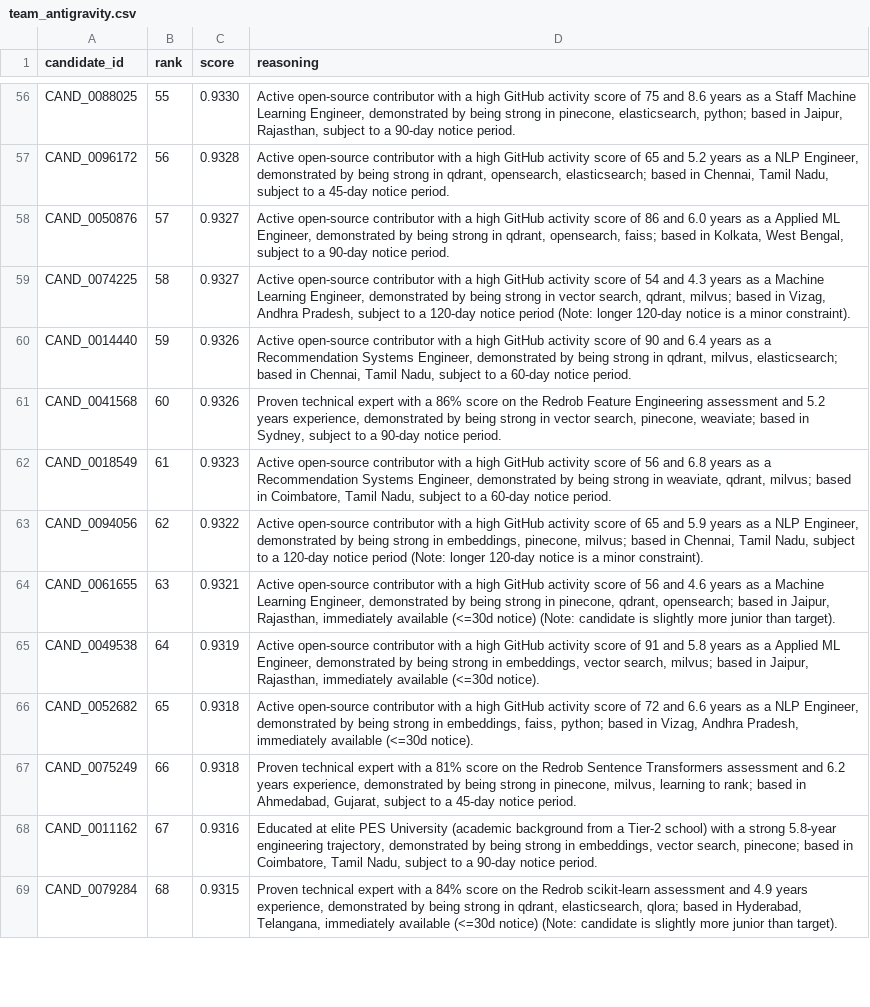
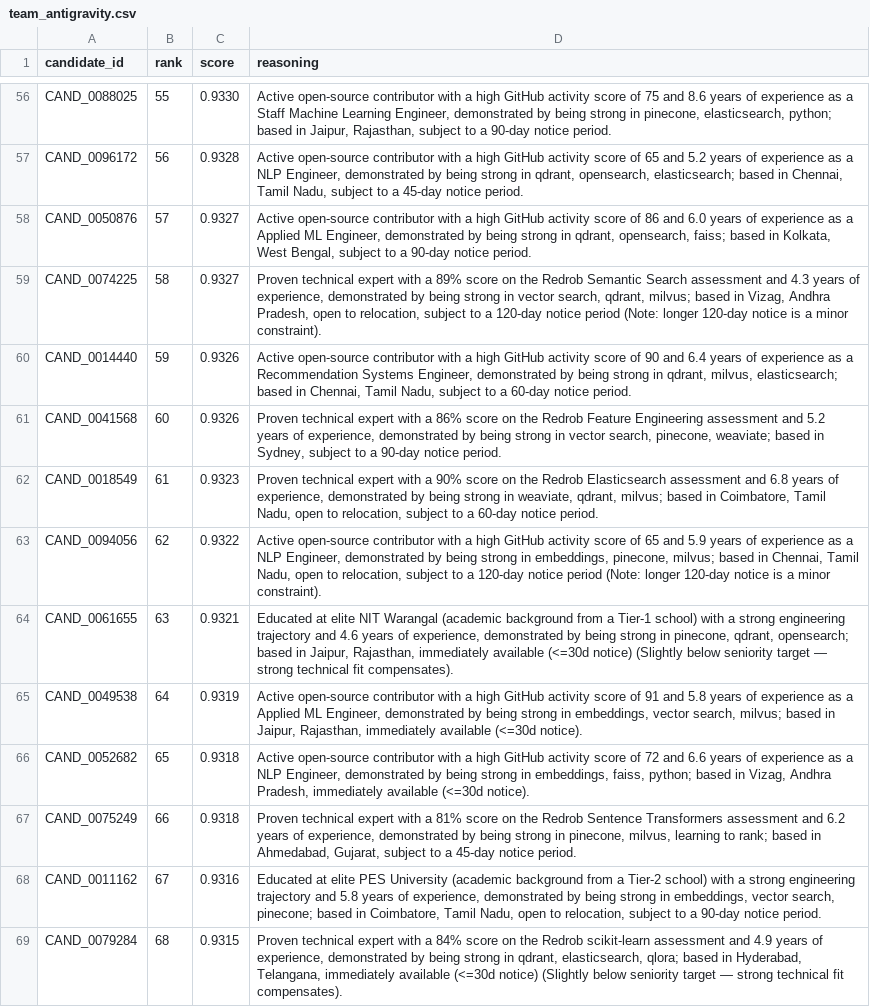
Before and after one commit to jancysen/ai-ranking-system, a CSV file: outputs/team_antigravity.csv, drawn as a sheet; only a part is shown, gaps mark what is left out; the diff covers the shown part only; the diff names each change by its address in the sheet, - before the commit and + after, or states it on an @@ line.

Commit message:
Refine candidate relocation flag logic, batch-encode similarity in app.py, and finalize submission artifacts

```diff
--- a/outputs/team_antigravity.csv
+++ b/outputs/team_antigravity.csv
-D56 (reasoning): …8.6 years as a…
+D56 (reasoning): …8.6 years of experience as a…
-D57 (reasoning): …5.2 years as a…
+D57 (reasoning): …5.2 years of experience as a…
-D58 (reasoning): …6.0 years as a…
+D58 (reasoning): …6.0 years of experience as a…
-D59 (reasoning): Active open-source contributor with a high GitHub activity score of 54 and 4.3 years as a Machine Learning Engineer, demonstrated by being strong in vector search, qdrant, milvus; based in Vizag, Andhra Pradesh, subject to…
+D59 (reasoning): Proven technical expert with a 89% score on the Redrob Semantic Search assessment and 4.3 years of experience, demonstrated by being strong in vector search, qdrant, milvus; based in Vizag, Andhra Pradesh, open to relocation, subject to…
-D60 (reasoning): …6.4 years as a…
+D60 (reasoning): …6.4 years of experience as a…
-D61 (reasoning): …5.2 years experience, demonstrated…
+D61 (reasoning): …5.2 years of experience, demonstrated…
-D62 (reasoning): Active open-source contributor with a high GitHub activity score of 56 and 6.8 years as a Recommendation Systems Engineer, demonstrated by being strong in weaviate, qdrant, milvus; based in Coimbatore, Tamil Nadu, subject to…
+D62 (reasoning): Proven technical expert with a 90% score on the Redrob Elasticsearch assessment and 6.8 years of experience, demonstrated by being strong in weaviate, qdrant, milvus; based in Coimbatore, Tamil Nadu, open to relocation, subject to…
-D63 (reasoning): …5.9 years as a NLP Engineer, demonstrated by being strong in embeddings, pinecone, milvus; based in Chennai, Tamil Nadu, subject to…
+D63 (reasoning): …5.9 years of experience as a NLP Engineer, demonstrated by being strong in embeddings, pinecone, milvus; based in Chennai, Tamil Nadu, open to relocation, subject to…
-D64 (reasoning): Active open-source contributor with a high GitHub activity score of 56 and 4.6 years as a Machine Learning Engineer, demonstrated by being strong in pinecone, qdrant, opensearch; based in Jaipur, Rajasthan, immediately available (<=30d notice) (Note: candidate is slightly more junior than target).
+D64 (reasoning): Educated at elite NIT Warangal (academic background from a Tier-1 school) with a strong engineering trajectory and 4.6 years of experience, demonstrated by being strong in pinecone, qdrant, opensearch; based in Jaipur, Rajasthan, immediately available (<=30d notice) (Slightly below seniority target — strong technical fit compensates).
-D65 (reasoning): …5.8 years as a…
+D65 (reasoning): …5.8 years of experience as a…
-D66 (reasoning): …6.6 years as a…
+D66 (reasoning): …6.6 years of experience as a…
-D67 (reasoning): …6.2 years experience, demonstrated…
+D67 (reasoning): …6.2 years of experience, demonstrated…
-D68 (reasoning): …a strong 5.8-year engineering trajectory, demonstrated by being strong in embeddings, vector search, pinecone; based in Coimbatore, Tamil Nadu, subject to…
+D68 (reasoning): …a strong engineering trajectory and 5.8 years of experience, demonstrated by being strong in embeddings, vector search, pinecone; based in Coimbatore, Tamil Nadu, open to relocation, subject to…
-D69 (reasoning): …4.9 years experience, demonstrated by being strong in qdrant, elasticsearch, qlora; based in Hyderabad, Telangana, immediately available (<=30d notice) (Note: candidate is slightly more junior than target).
+D69 (reasoning): …4.9 years of experience, demonstrated by being strong in qdrant, elasticsearch, qlora; based in Hyderabad, Telangana, immediately available (<=30d notice) (Slightly below seniority target — strong technical fit compensates).
```
Also changed, not shown: 86 edited cells elsewhere in this file, 7 other files.
